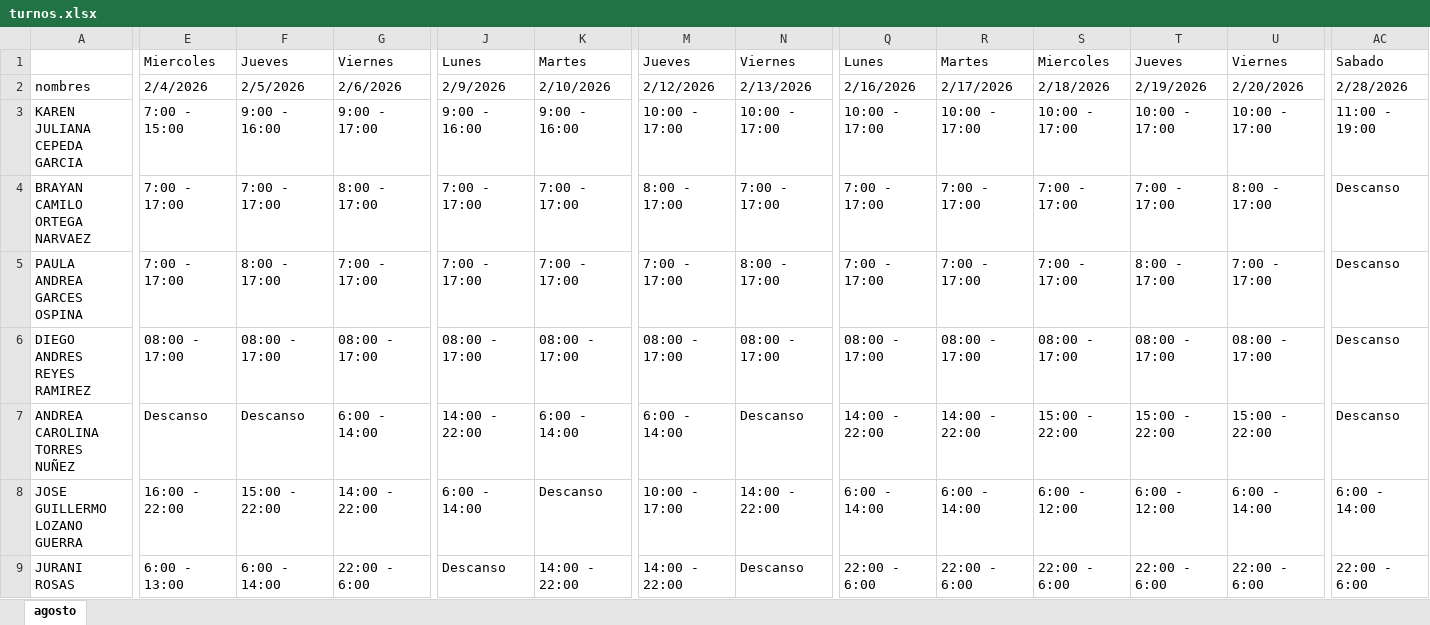
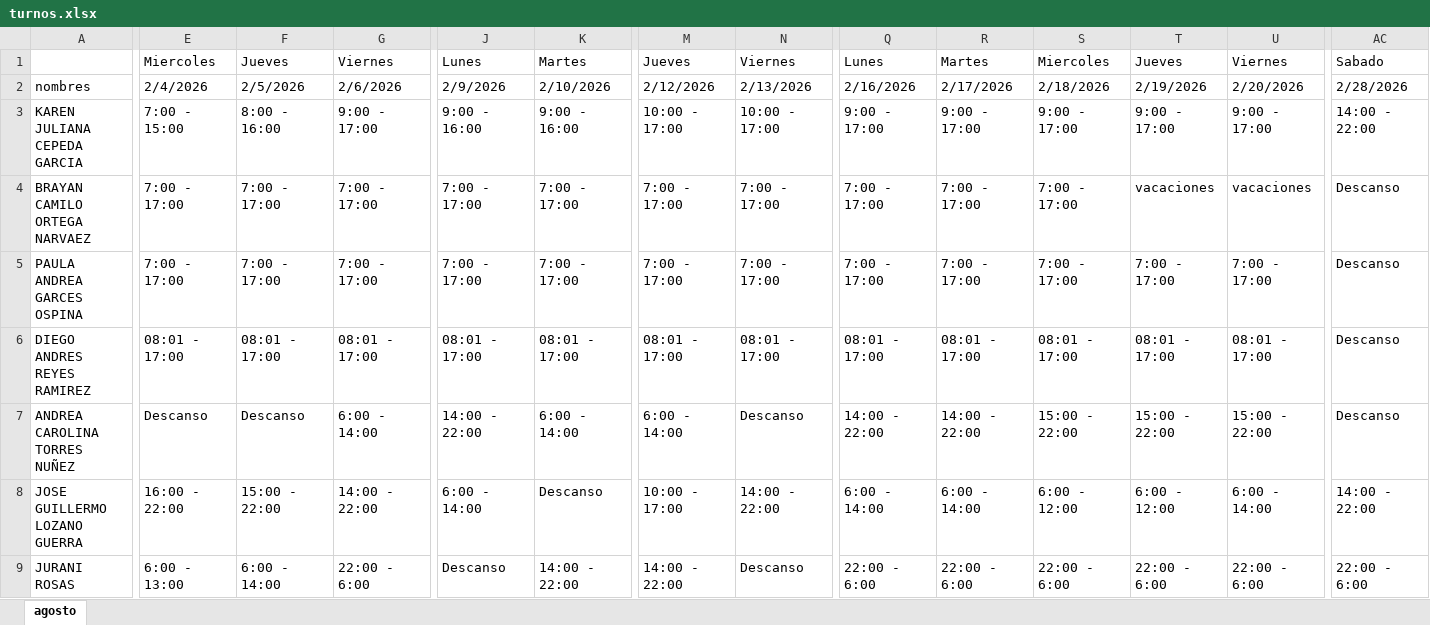
Before and after one commit to DiegoGC122/ingreso, an Excel workbook: turnos.xlsx, sheet agosto, drawn as a sheet; only a part is shown, gaps mark what is left out; values as stored, in another font and other column widths than the file's, no cell formats; the diff covers the shown part only; the diff names each change by its address in the sheet, - before the commit and + after, or states it on an @@ line.

Commit message:
actualizado

```diff
--- a/turnos.xlsx (sheet agosto)
+++ b/turnos.xlsx (sheet agosto)
-F3: 9:00 - 16:00
+F3: 8:00 - 16:00
-Q3: 10:00 - 17:00
+Q3: 9:00 - 17:00
-R3: 10:00 - 17:00
+R3: 9:00 - 17:00
-S3: 10:00 - 17:00
+S3: 9:00 - 17:00
-T3: 10:00 - 17:00
+T3: 9:00 - 17:00
-U3: 10:00 - 17:00
+U3: 9:00 - 17:00
-AC3: 11:00 - 19:00
+AC3: 14:00 - 22:00
-G4: 8:00 - 17:00
+G4: 7:00 - 17:00
-M4: 8:00 - 17:00
+M4: 7:00 - 17:00
-T4: 7:00 - 17:00
+T4: vacaciones
-U4: 8:00 - 17:00
+U4: vacaciones
-F5: 8:00 - 17:00
+F5: 7:00 - 17:00
-N5: 8:00 - 17:00
+N5: 7:00 - 17:00
-T5: 8:00 - 17:00
+T5: 7:00 - 17:00
-E6: 08:00 - 17:00
+E6: 08:01 - 17:00
-F6: 08:00 - 17:00
+F6: 08:01 - 17:00
-G6: 08:00 - 17:00
+G6: 08:01 - 17:00
-J6: 08:00 - 17:00
+J6: 08:01 - 17:00
-K6: 08:00 - 17:00
+K6: 08:01 - 17:00
-M6: 08:00 - 17:00
+M6: 08:01 - 17:00
-N6: 08:00 - 17:00
+N6: 08:01 - 17:00
-Q6: 08:00 - 17:00
+Q6: 08:01 - 17:00
-R6: 08:00 - 17:00
+R6: 08:01 - 17:00
-S6: 08:00 - 17:00
+S6: 08:01 - 17:00
-T6: 08:00 - 17:00
+T6: 08:01 - 17:00
-U6: 08:00 - 17:00
+U6: 08:01 - 17:00
-AC8: 6:00 - 14:00
+AC8: 14:00 - 22:00
```
Also changed, not shown: 54 edited cells elsewhere in this sheet, cell formats.
